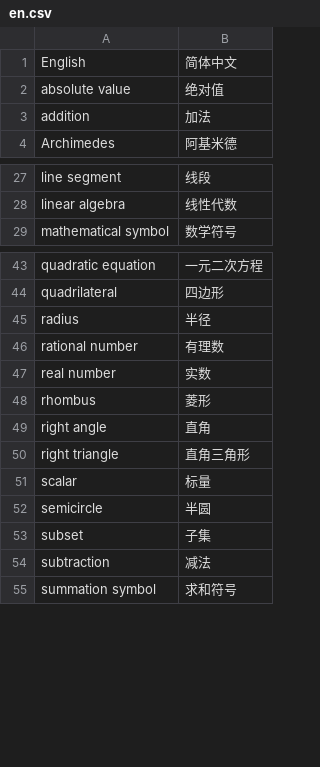
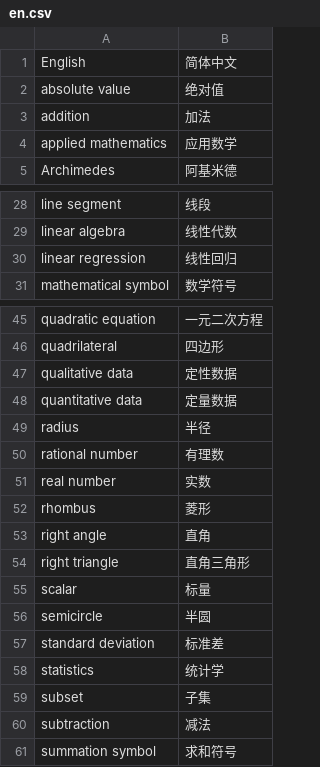
Before and after one commit to xfq/glossary, a CSV file: maths/en.csv, drawn as a sheet; only a part is shown, gaps mark what is left out; the diff names each change by its address in the sheet, - before the commit and + after, or states it on an @@ line.

```diff
--- a/maths/en.csv
+++ b/maths/en.csv
+row 4: applied mathematics | 应用数学
+row 30: linear regression | 线性回归
+row 47: qualitative data | 定性数据
+row 48: quantitative data | 定量数据
+row 57: standard deviation | 标准差
+row 58: statistics | 统计学
```
Also changed, not shown: 1 other file.
